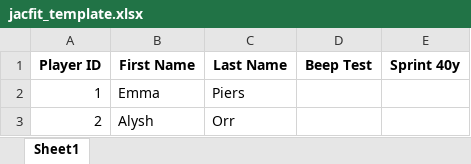
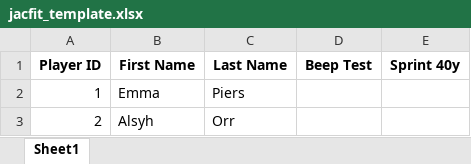
Before and after one commit to emmapiers/jac_fittest, an Excel workbook: backend/jacfit_template.xlsx, sheet Sheet1, drawn as a sheet; values as stored, in another font and other column widths than the file's, no borders; the diff names each change by its address in the sheet, - before the commit and + after, or states it on an @@ line.

```diff
--- a/backend/jacfit_template.xlsx (sheet Sheet1)
+++ b/backend/jacfit_template.xlsx (sheet Sheet1)
-B3 (First Name): Alysh
+B3 (First Name): Alsyh
```
Also changed, not shown: 8 other files.
